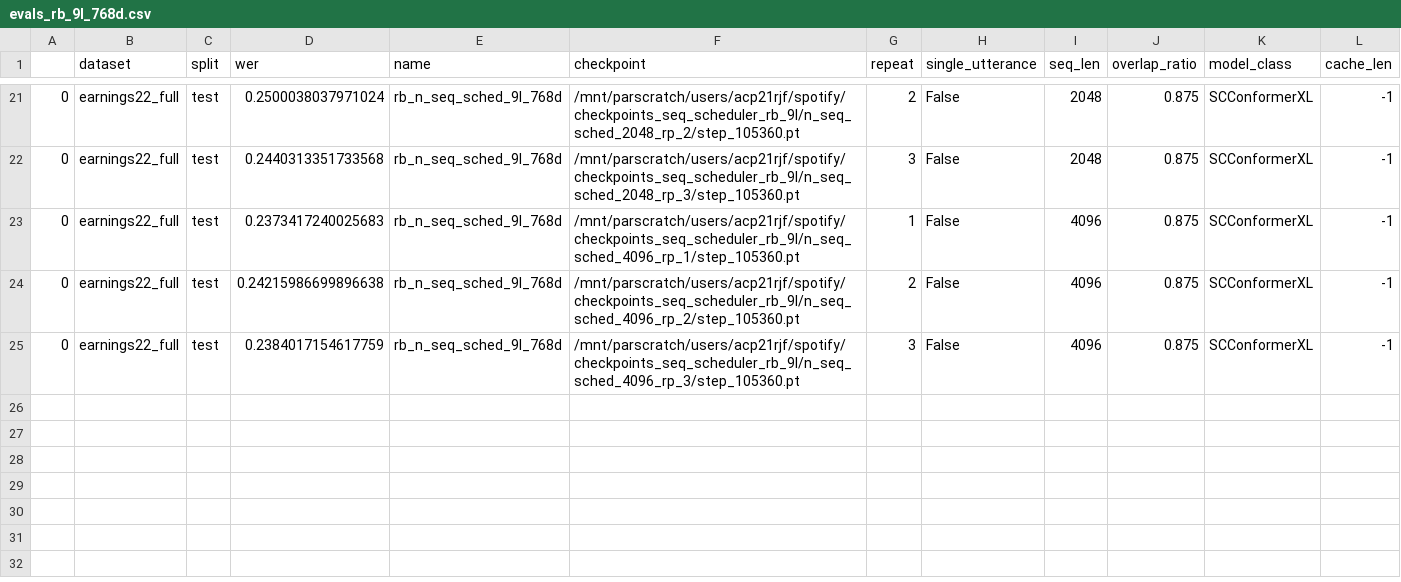
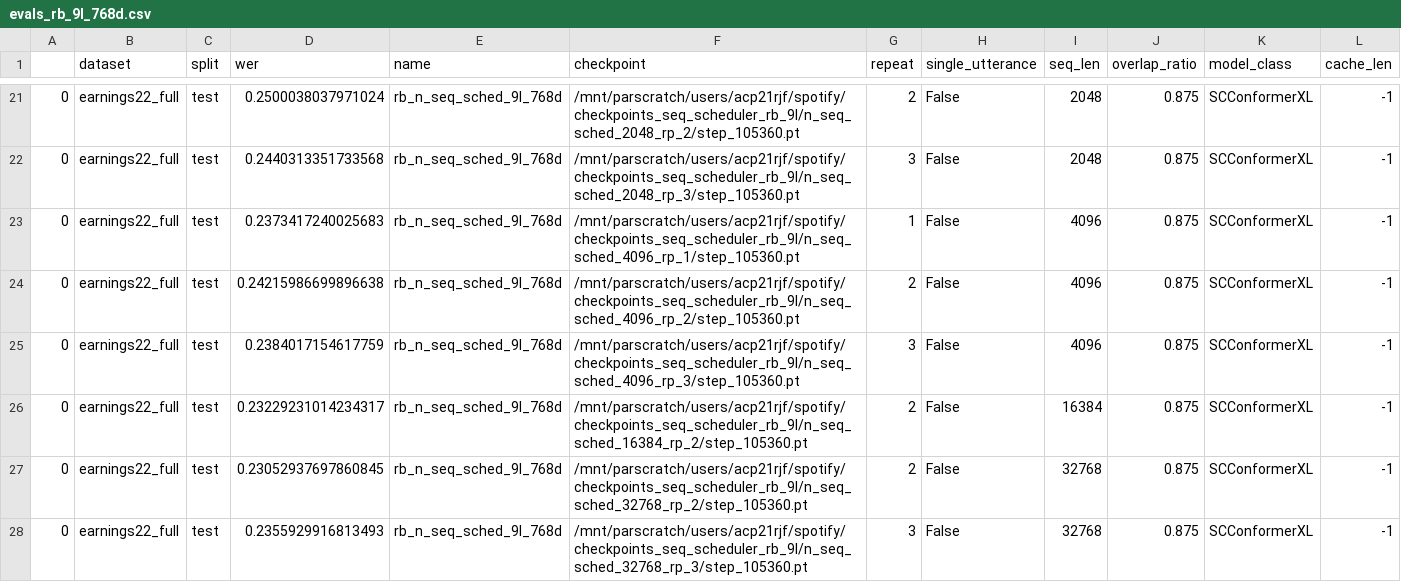
Before and after one commit to robflynnyh/long-context-asr, a CSV file: eval/results/evals_rb_9l_768d.csv, drawn as a sheet; only a part is shown, gaps mark what is left out.

```diff
--- a/eval/results/evals_rb_9l_768d.csv
+++ b/eval/results/evals_rb_9l_768d.csv
@@ -25 +25,4 @@
 0,earnings22_full,test,0.2384017154617759,rb_n_seq_sched_9l_768d,/mnt/parscratch/users/acp21rjf/spotify/checkpoints_seq_scheduler_rb_9l/n_seq_sched_4096_rp_3/step_105360.pt,3,False,4096,0.875,SCConformerXL,-1
+0,earnings22_full,test,0.23229231014234317,rb_n_seq_sched_9l_768d,/mnt/parscratch/users/acp21rjf/spotify/checkpoints_seq_scheduler_rb_9l/n_seq_sched_16384_rp_2/step_105360.pt,2,False,16384,0.875,SCConformerXL,-1
+0,earnings22_full,test,0.23052937697860845,rb_n_seq_sched_9l_768d,/mnt/parscratch/users/acp21rjf/spotify/checkpoints_seq_scheduler_rb_9l/n_seq_sched_32768_rp_2/step_105360.pt,2,False,32768,0.875,SCConformerXL,-1
+0,earnings22_full,test,0.2355929916813493,rb_n_seq_sched_9l_768d,/mnt/parscratch/users/acp21rjf/spotify/checkpoints_seq_scheduler_rb_9l/n_seq_sched_32768_rp_3/step_105360.pt,3,False,32768,0.875,SCConformerXL,-1
```
Also changed, not shown: eval/results/evals_fourier_pos.csv, eval/results/evals_rb_12h.csv, 16 other files.
